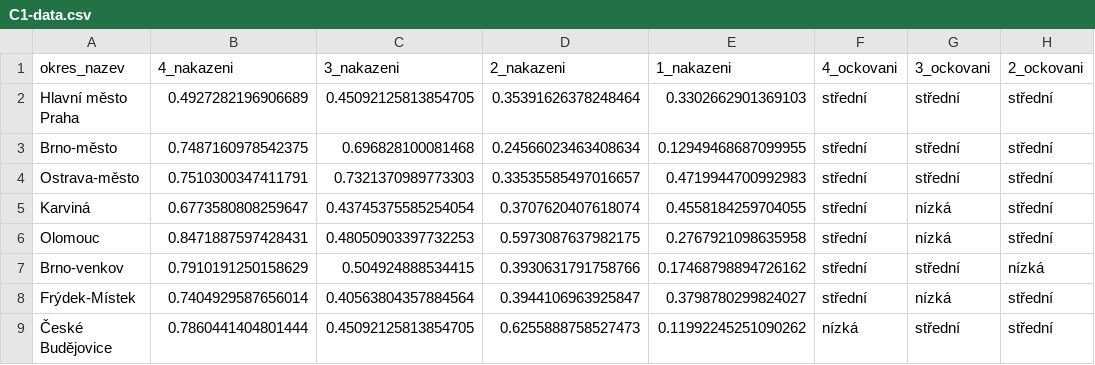
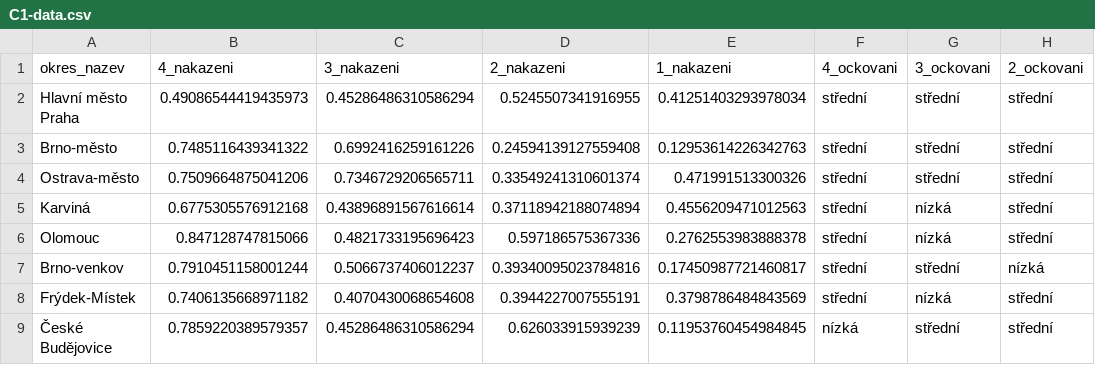
Before and after one commit to RichardKlem/UPA, a CSV file: data-mining/C1-data.csv, drawn as a sheet; only a part is shown; the diff covers the shown part only; the diff names each change by its address in the sheet, - before the commit and + after, or states it on an @@ line.

Commit message:
Add dumps data mining.

```diff
--- a/data-mining/C1-data.csv
+++ b/data-mining/C1-data.csv
-B2 (4_nakazeni): 0.4927282196906689
+B2 (4_nakazeni): 0.49086544419435973
-C2 (3_nakazeni): 0.45092125813854705
+C2 (3_nakazeni): 0.45286486310586294
-D2 (2_nakazeni): 0.35391626378248464
+D2 (2_nakazeni): 0.5245507341916955
-E2 (1_nakazeni): 0.3302662901369103
+E2 (1_nakazeni): 0.41251403293978034
-B3 (4_nakazeni): 0.7487160978542375
+B3 (4_nakazeni): 0.7485116439341322
-C3 (3_nakazeni): 0.696828100081468
+C3 (3_nakazeni): 0.6992416259161226
-D3 (2_nakazeni): 0.24566023463408634
+D3 (2_nakazeni): 0.24594139127559408
-E3 (1_nakazeni): 0.12949468687099955
+E3 (1_nakazeni): 0.12953614226342763
-B4 (4_nakazeni): 0.7510300347411791
+B4 (4_nakazeni): 0.7509664875041206
-C4 (3_nakazeni): 0.7321370989773303
+C4 (3_nakazeni): 0.7346729206565711
-D4 (2_nakazeni): 0.33535585497016657
+D4 (2_nakazeni): 0.33549241310601374
-E4 (1_nakazeni): 0.4719944700992983
+E4 (1_nakazeni): 0.471991513300326
-B5 (4_nakazeni): 0.6773580808259647
+B5 (4_nakazeni): 0.6775305576912168
-C5 (3_nakazeni): 0.43745375585254054
+C5 (3_nakazeni): 0.43896891567616614
-D5 (2_nakazeni): 0.3707620407618074
+D5 (2_nakazeni): 0.37118942188074894
-E5 (1_nakazeni): 0.4558184259704055
+E5 (1_nakazeni): 0.4556209471012563
-B6 (4_nakazeni): 0.8471887597428431
+B6 (4_nakazeni): 0.847128747815066
-C6 (3_nakazeni): 0.48050903397732253
+C6 (3_nakazeni): 0.4821733195696423
-D6 (2_nakazeni): 0.5973087637982175
+D6 (2_nakazeni): 0.597186575367336
-E6 (1_nakazeni): 0.2767921098635958
+E6 (1_nakazeni): 0.2762553983888378
-B7 (4_nakazeni): 0.7910191250158629
+B7 (4_nakazeni): 0.7910451158001244
-C7 (3_nakazeni): 0.504924888534415
+C7 (3_nakazeni): 0.5066737406012237
-D7 (2_nakazeni): 0.3930631791758766
+D7 (2_nakazeni): 0.39340095023784816
-E7 (1_nakazeni): 0.17468798894726162
+E7 (1_nakazeni): 0.17450987721460817
-B8 (4_nakazeni): 0.7404929587656014
+B8 (4_nakazeni): 0.7406135668971182
-C8 (3_nakazeni): 0.40563804357884564
+C8 (3_nakazeni): 0.4070430068654608
-D8 (2_nakazeni): 0.3944106963925847
+D8 (2_nakazeni): 0.3944227007555191
-E8 (1_nakazeni): 0.3798780299824027
+E8 (1_nakazeni): 0.3798786484843569
-B9 (4_nakazeni): 0.7860441404801444
+B9 (4_nakazeni): 0.7859220389579357
-C9 (3_nakazeni): 0.45092125813854705
+C9 (3_nakazeni): 0.45286486310586294
-D9 (2_nakazeni): 0.6255888758527473
+D9 (2_nakazeni): 0.626033915939239
-E9 (1_nakazeni): 0.11992245251090262
+E9 (1_nakazeni): 0.11953760454984845
```
Also changed, not shown: 160 edited cells elsewhere in this file, data-mining/C1-data-bez-uprav.csv.
